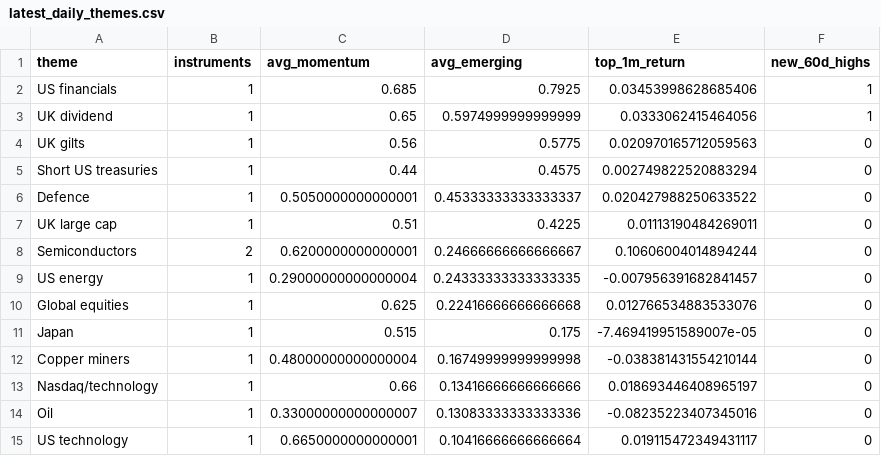
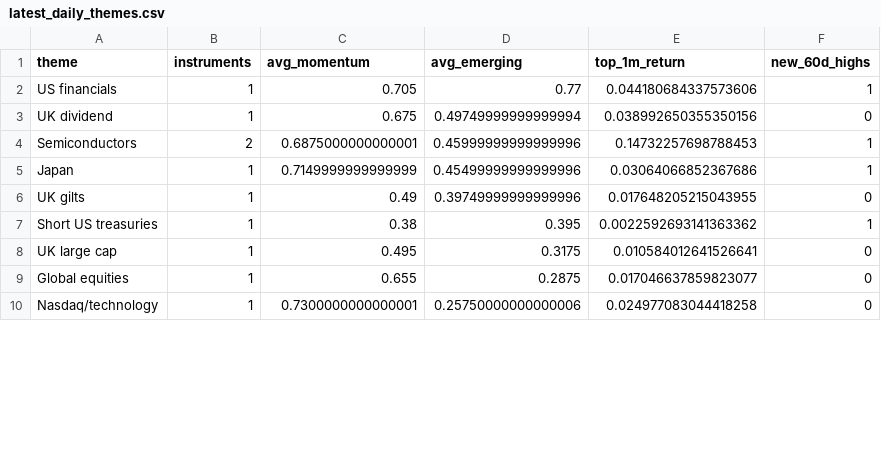
Before and after one commit to MHarvz-Moose/T212_Dashboard, a CSV file: reports/outputs/latest_daily_themes.csv, drawn as a sheet; only a part is shown; the diff covers the shown part only.

```diff
--- a/reports/outputs/latest_daily_themes.csv
+++ b/reports/outputs/latest_daily_themes.csv
@@ -1,15 +1,10 @@
 theme,instruments,avg_momentum,avg_emerging,top_1m_return,new_60d_highs
-US financials,1,0.685,0.7925,0.03453998628685406,1
-UK dividend,1,0.65,0.5974999999999999,0.0333062415464056,1
-UK gilts,1,0.56,0.5775,0.020970165712059563,0
-Short US treasuries,1,0.44,0.4575,0.002749822520883294,0
-Defence,1,0.5050000000000001,0.45333333333333337,0.020427988250633522,0
-UK large cap,1,0.51,0.4225,0.01113190484269011,0
-Semiconductors,2,0.6200000000000001,0.24666666666666667,0.10606004014894244,0
-US energy,1,0.29000000000000004,0.24333333333333335,-0.007956391682841457,0
-Global equities,1,0.625,0.22416666666666668,0.012766534883533076,0
-Japan,1,0.515,0.175,-7.469419951589007e-05,0
-Copper miners,1,0.48000000000000004,0.16749999999999998,-0.038381431554210144,0
-Nasdaq/technology,1,0.66,0.13416666666666666,0.018693446408965197,0
-Oil,1,0.33000000000000007,0.13083333333333336,-0.08235223407345016,0
-US technology,1,0.6650000000000001,0.10416666666666664,0.019115472349431117,0
+US financials,1,0.705,0.77,0.044180684337573606,1
+UK dividend,1,0.675,0.49749999999999994,0.038992650355350156,0
+Semiconductors,2,0.6875000000000001,0.45999999999999996,0.14732257698788453,1
+Japan,1,0.7149999999999999,0.45499999999999996,0.03064066852367686,1
+UK gilts,1,0.49,0.39749999999999996,0.017648205215043955,0
+Short US treasuries,1,0.38,0.395,0.0022592693141363362,1
+UK large cap,1,0.495,0.3175,0.010584012641526641,0
+Global equities,1,0.655,0.2875,0.017046637859823077,0
+Nasdaq/technology,1,0.7300000000000001,0.25750000000000006,0.024977083044418258,0
```
Also changed, not shown: 5 added rows and 15 edited cells elsewhere in this file, data/price_cache/prices_yfinance.csv, reports/outputs/latest_daily_signals.csv, 1 other file.
